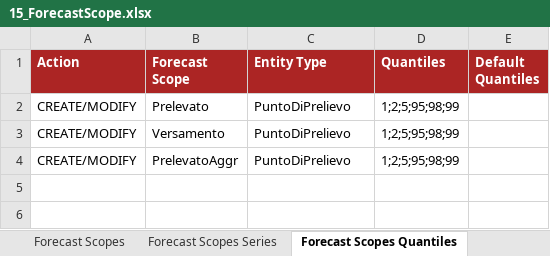
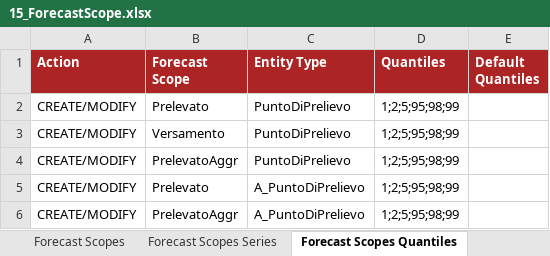
Before and after one commit to cybertop35/intelliJConf, an Excel workbook: forcaster-ATM/forcaster-ATM-app/src/baf-configuration/15_ForecastScope.xlsx, sheet Forecast Scopes Quantiles, drawn as a sheet; values as stored, in another font and other column widths than the file's, no borders; the diff names each change by its address in the sheet, - before the commit and + after, or states it on an @@ line.

Commit message:
[ISP-2] Configurazione forecast per Intesa

```diff
--- a/forcaster-ATM/forcaster-ATM-app/src/baf-configuration/15_ForecastScope.xlsx (sheet Forecast Scopes Quantiles)
+++ b/forcaster-ATM/forcaster-ATM-app/src/baf-configuration/15_ForecastScope.xlsx (sheet Forecast Scopes Quantiles)
+row 5: CREATE/MODIFY | Prelevato | A_PuntoDiPrelievo | 1;2;5;95;98;99
+row 6: CREATE/MODIFY | PrelevatoAggr | A_PuntoDiPrelievo | 1;2;5;95;98;99
```
Also changed, not shown: sheet Forecast Scopes Series, forcaster-ATM/forcaster-ATM-app/src/baf-configuration/08_Action.xlsx, forcaster-ATM/forcaster-ATM-app/src/baf-configuration/09_Action_Weather.xlsx, 1 other file.
